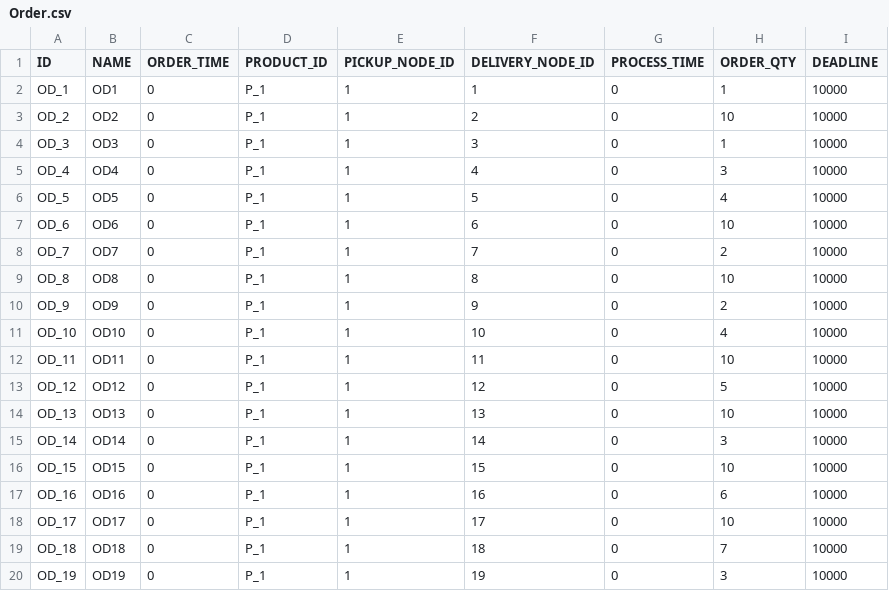
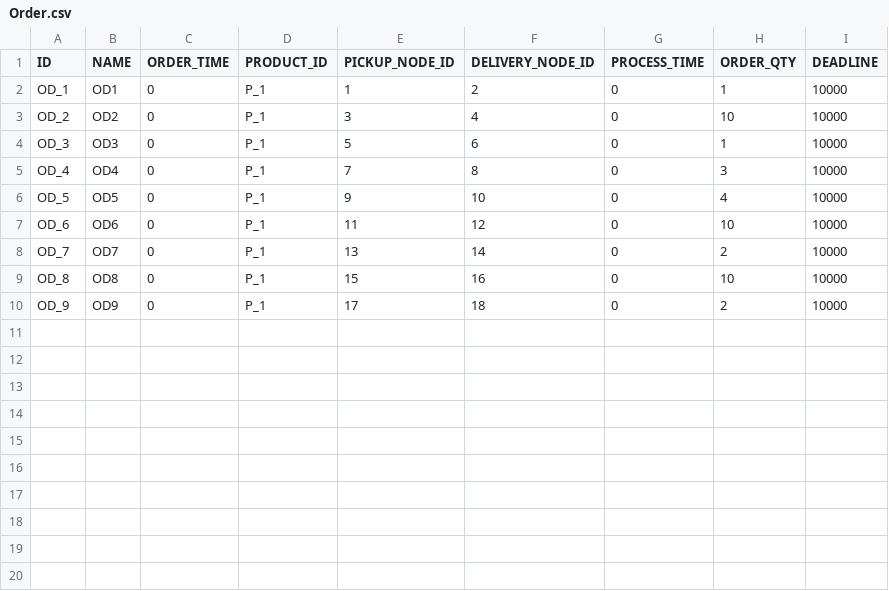
Before and after one commit to swonh/SDMP, a CSV file: src/Nodez.Project.RoutingTemplate/InputData/Order.csv, drawn as a sheet.

```diff
--- a/src/Nodez.Project.RoutingTemplate/InputData/Order.csv
+++ b/src/Nodez.Project.RoutingTemplate/InputData/Order.csv
@@ -1,20 +1,10 @@
 ID,NAME,ORDER_TIME,PRODUCT_ID,PICKUP_NODE_ID,DELIVERY_NODE_ID,PROCESS_TIME,ORDER_QTY,DEADLINE
-OD_1,OD1,0,P_1,1,1,0,1,10000
-OD_2,OD2,0,P_1,1,2,0,10,10000
-OD_3,OD3,0,P_1,1,3,0,1,10000
-OD_4,OD4,0,P_1,1,4,0,3,10000
-OD_5,OD5,0,P_1,1,5,0,4,10000
-OD_6,OD6,0,P_1,1,6,0,10,10000
-OD_7,OD7,0,P_1,1,7,0,2,10000
-OD_8,OD8,0,P_1,1,8,0,10,10000
-OD_9,OD9,0,P_1,1,9,0,2,10000
-OD_10,OD10,0,P_1,1,10,0,4,10000
-OD_11,OD11,0,P_1,1,11,0,10,10000
-OD_12,OD12,0,P_1,1,12,0,5,10000
-OD_13,OD13,0,P_1,1,13,0,10,10000
-OD_14,OD14,0,P_1,1,14,0,3,10000
-OD_15,OD15,0,P_1,1,15,0,10,10000
-OD_16,OD16,0,P_1,1,16,0,6,10000
-OD_17,OD17,0,P_1,1,17,0,10,10000
-OD_18,OD18,0,P_1,1,18,0,7,10000
-OD_19,OD19,0,P_1,1,19,0,3,10000
+OD_1,OD1,0,P_1,1,2,0,1,10000
+OD_2,OD2,0,P_1,3,4,0,10,10000
+OD_3,OD3,0,P_1,5,6,0,1,10000
+OD_4,OD4,0,P_1,7,8,0,3,10000
+OD_5,OD5,0,P_1,9,10,0,4,10000
+OD_6,OD6,0,P_1,11,12,0,10,10000
+OD_7,OD7,0,P_1,13,14,0,2,10000
+OD_8,OD8,0,P_1,15,16,0,10,10000
+OD_9,OD9,0,P_1,17,18,0,2,10000
```
Also changed, not shown: src/Nodez.Project.RoutingTemplate/InputData/Node.csv, 12 other files.
